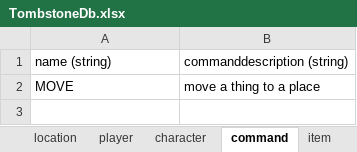
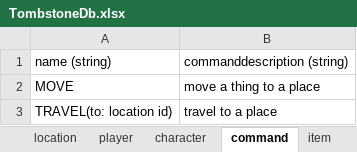
Before and after one commit to Lettisia/XeroVacProject, an Excel workbook: ExcelToInsert/ExcelToInsert/TombstoneDb.xlsx, sheet command, drawn as a sheet; values as stored, in another font and other column widths than the file's, no borders; charts and pictures not drawn; the diff names each change by its address in the sheet, - before the commit and + after, or states it on an @@ line.

```diff
--- a/ExcelToInsert/ExcelToInsert/TombstoneDb.xlsx (sheet command)
+++ b/ExcelToInsert/ExcelToInsert/TombstoneDb.xlsx (sheet command)
+row 3: TRAVEL(to: location id) | travel to a place
```
Also changed, not shown: sheet item, sheet location, 11 other files.
